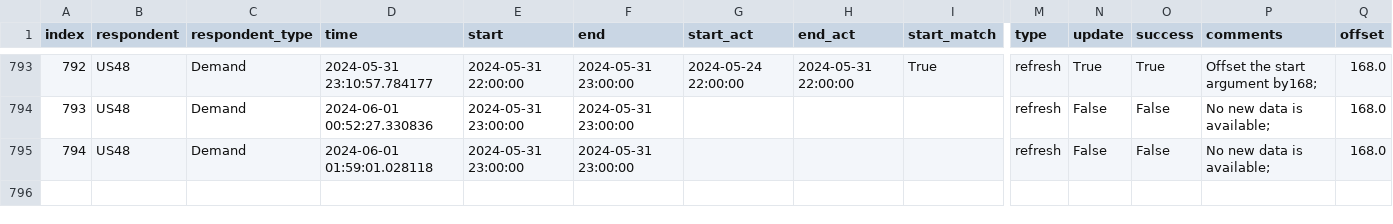
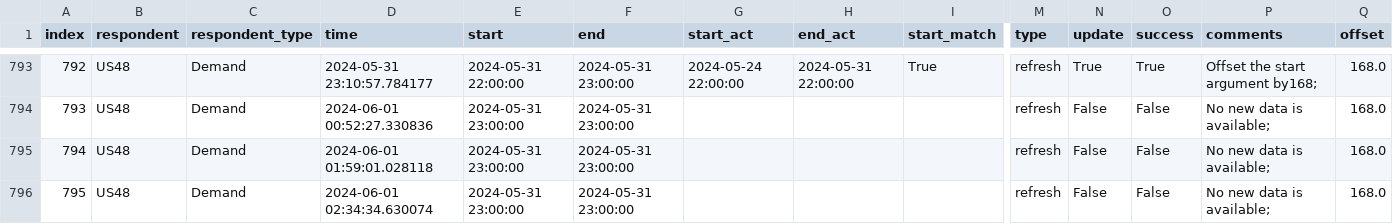
Before and after one commit to RamiKrispin/eia-poc, a CSV file: data/us48_metadata.csv, drawn as a sheet; only a part is shown, gaps mark what is left out; rows hold the shown columns only; the diff names each change by its address in the sheet, - before the commit and + after, or states it on an @@ line.

Commit message:
Auto update of the data

```diff
--- a/data/us48_metadata.csv
+++ b/data/us48_metadata.csv
+row 796: 795 | US48 | Demand | 2024-06-01 02:34:34.630074 | 2024-05-31 23:00:00 | 2024-05-31 23:00:00 |  |  |  | refresh | False | False | No new data is available; | 168.0
```
Also changed, not shown: 2 other files.
